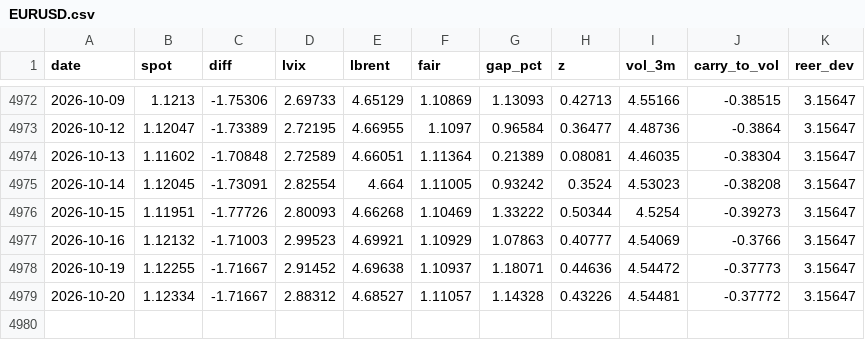
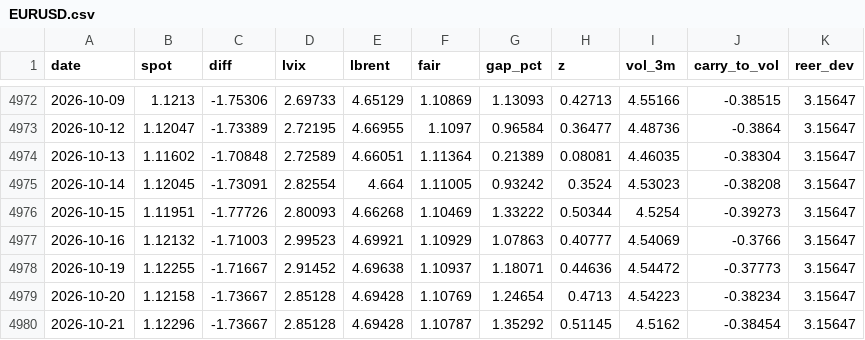
Before and after one commit to macroconvexity/arthurmota, a CSV file: fx/data/EURUSD.csv, drawn as a sheet; only a part is shown, gaps mark what is left out.

```diff
--- a/fx/data/EURUSD.csv
+++ b/fx/data/EURUSD.csv
@@ -4978,2 +4978,3 @@ date,spot,diff,lvix,lbrent,fair,gap_pct,z,vol_3m,carry_to_vol,reer_dev
 2026-10-19,1.12255,-1.71667,2.91452,4.69638,1.10937,1.18071,0.44636,4.54472,-0.37773,3.15647
-2026-10-20,1.12334,-1.71667,2.88312,4.68527,1.11057,1.14328,0.43226,4.54481,-0.37772,3.15647
+2026-10-20,1.12158,-1.73667,2.85128,4.69428,1.10769,1.24654,0.4713,4.54223,-0.38234,3.15647
+2026-10-21,1.12296,-1.73667,2.85128,4.69428,1.10787,1.35292,0.51145,4.5162,-0.38454,3.15647
```
Also changed, not shown: fx/data/USDJPY.csv, quant/data/book_daily.csv, 13 other files.
